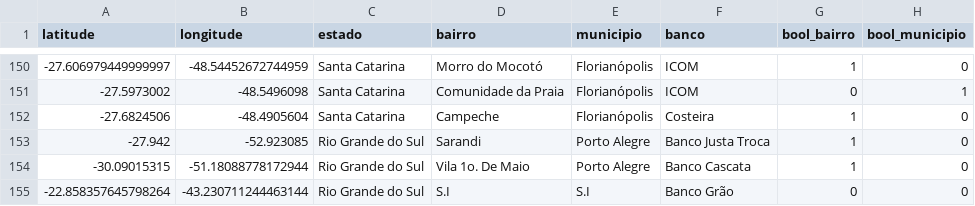
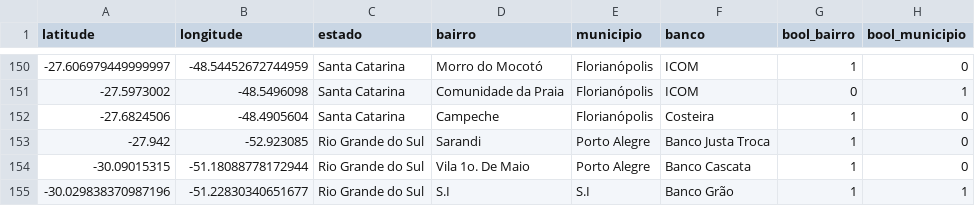
Before and after one commit to GabrielPonte/CompSoc, a CSV file: bancos_python.csv, drawn as a sheet; only a part is shown, gaps mark what is left out.

Commit message:
Update bancos_python.csv

```diff
--- a/bancos_python.csv
+++ b/bancos_python.csv
@@ -154,2 +154,2 @@ latitude,longitude,estado,bairro,municipio,banco,bool_bairro,bool_municipio
 -30.09015315,-51.18088778172944,Rio Grande do Sul,Vila  1o. De Maio,Porto Alegre,Banco Cascata,1,0
--22.858357645798264,-43.230711244463144,Rio Grande do Sul,S.I,S.I,Banco Grão,0,0
+-30.029838370987196, -51.22830340651677,Rio Grande do Sul,S.I,S.I,Banco Grão,1,1
```
